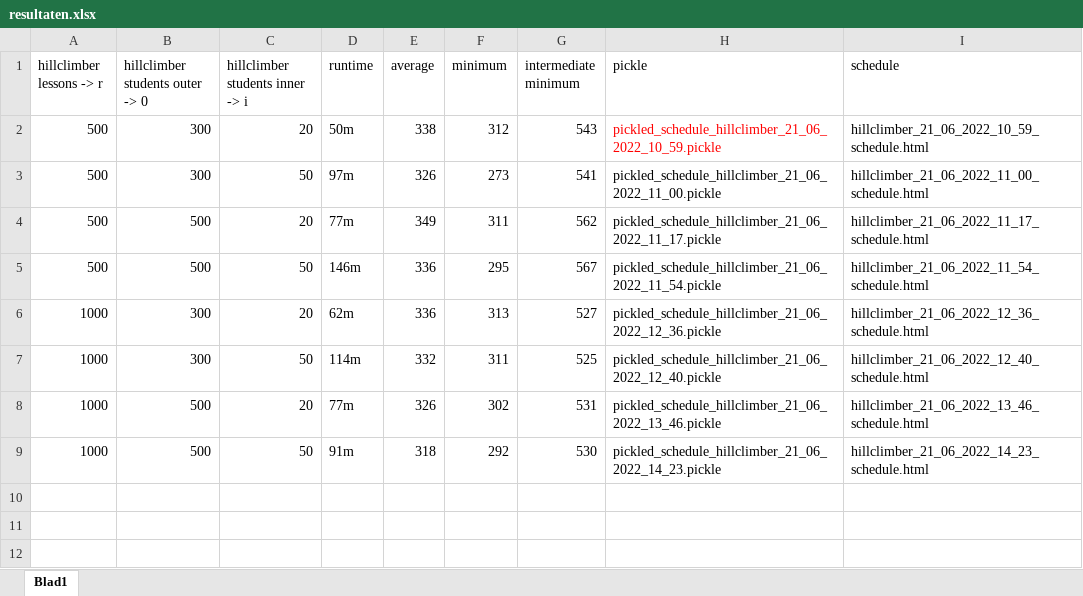
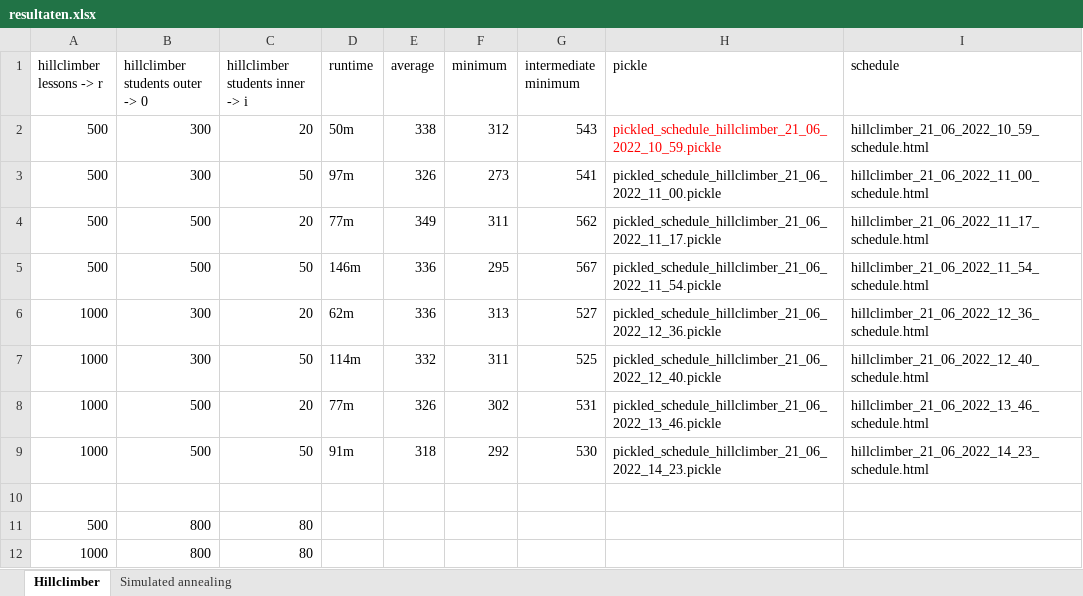
Before and after one commit to NinaAlblasMinorAI/RoosterRulers, an Excel workbook: doc/resultaten.xlsx, sheet Hillclimber, drawn as a sheet; values as stored, in another font and other column widths than the file's, no borders; the diff names each change by its address in the sheet, - before the commit and + after, or states it on an @@ line.

```diff
--- a/doc/resultaten.xlsx (sheet Hillclimber)
+++ b/doc/resultaten.xlsx (sheet Hillclimber)
-sheet tab: Blad1
+sheet tab: Hillclimber
+sheet tab: Simulated annealing
+row 10: (empty)
+row 11: 500 | 800 | 80
+row 12: 1000 | 800 | 80
```
Also changed, not shown: 1 other file.
